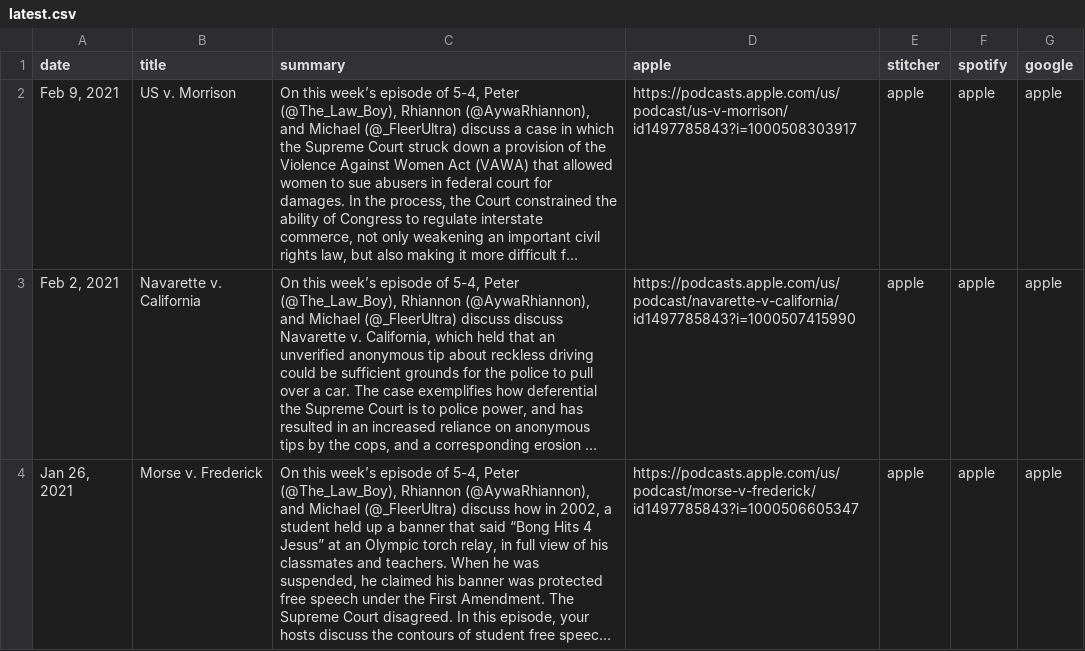
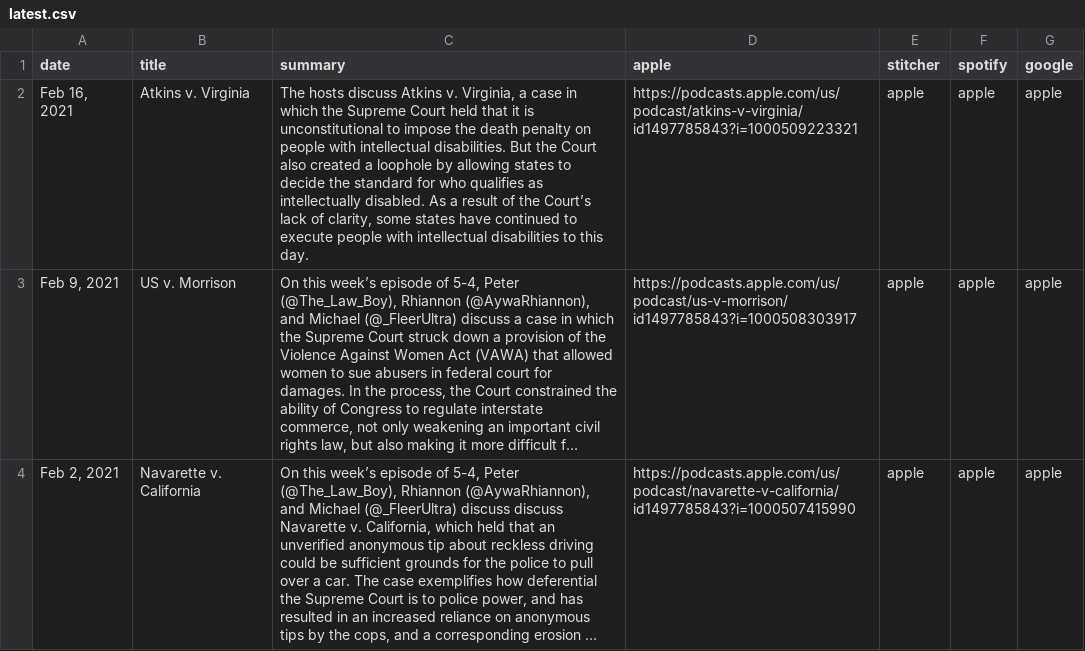
Before and after one commit to MurphyPone/fivefourpod-website, a CSV file: scripts/latest.csv, drawn as a sheet; only a part is shown; the shorter side is filled out with more unchanged rows; long unchanged cells end in …; the diff names each change by its address in the sheet, - before the commit and + after, or states it on an @@ line.

Commit message:
added atkins v. virginia

```diff
--- a/scripts/latest.csv
+++ b/scripts/latest.csv
+row 2: Feb 16, 2021 | Atkins v. Virginia | The hosts discuss Atkins v. Virginia, a case in which the Supreme Court held that it is unconstitutional to impose the death penalty on people with intellectual disabilities. But the Court also created a loophole by allowing states to decide the standard for who qualifies as intellectually disabled. As a result of the Court’s lack of clarity, some states have continued to execute people with intellectual disabilities to this day. | https://podcasts.apple.com/us/podcast/atkins-v-virginia/id1497785843?i=1000509223321 | apple | apple | apple
```
Also changed, not shown: 1 other file.
